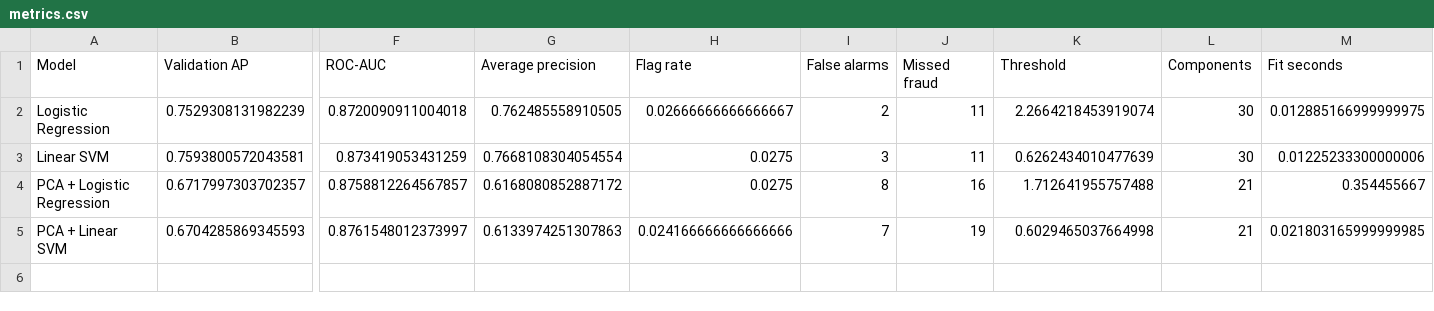
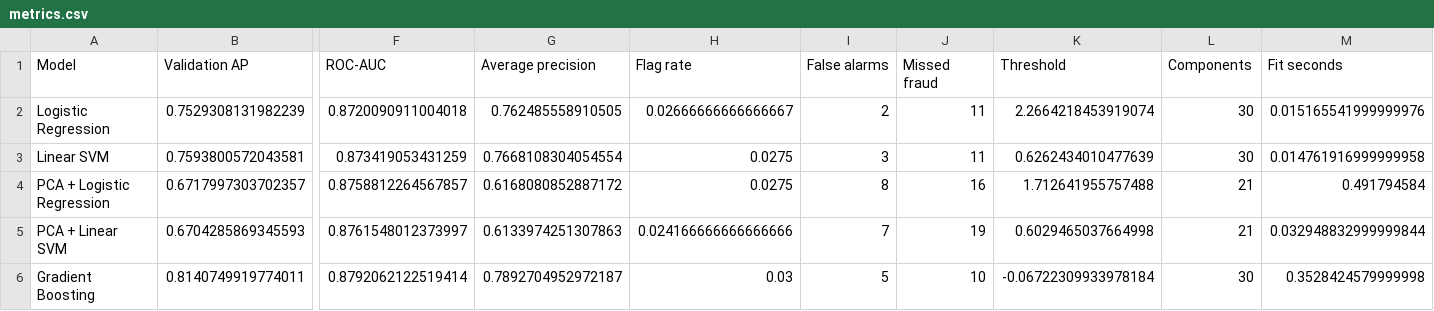
Before and after one commit to omkarprajapati0/AIML-mini-project, a CSV file: outputs/demo/metrics.csv, drawn as a sheet; only a part is shown, gaps mark what is left out; rows hold the shown columns only; the diff names each change by its address in the sheet, - before the commit and + after, or states it on an @@ line.

Commit message:
Add nonlinear boosting comparison and held-out rate uncertainty

```diff
--- a/outputs/demo/metrics.csv
+++ b/outputs/demo/metrics.csv
-M2 (Fit seconds): 0.012885166999999975
+M2 (Fit seconds): 0.015165541999999976
-M3 (Fit seconds): 0.01225233300000006
+M3 (Fit seconds): 0.014761916999999958
-M4 (Fit seconds): 0.354455667
+M4 (Fit seconds): 0.491794584
-M5 (Fit seconds): 0.021803165999999985
+M5 (Fit seconds): 0.032948832999999844
+row 6: Gradient Boosting | 0.8140749919774011 | 0.8792062122519414 | 0.7892704952972187 | 0.03 | 5 | 10 | -0.06722309933978184 | 30 | 0.3528424579999998
```
Also changed, not shown: 11 other files.
